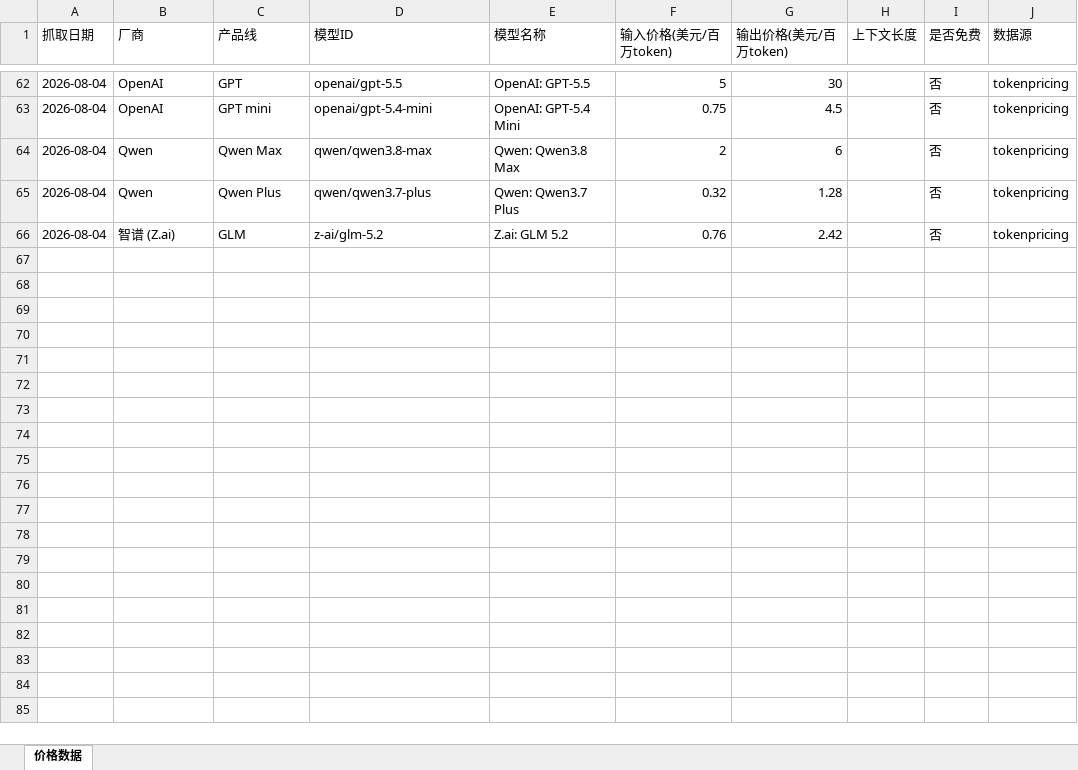
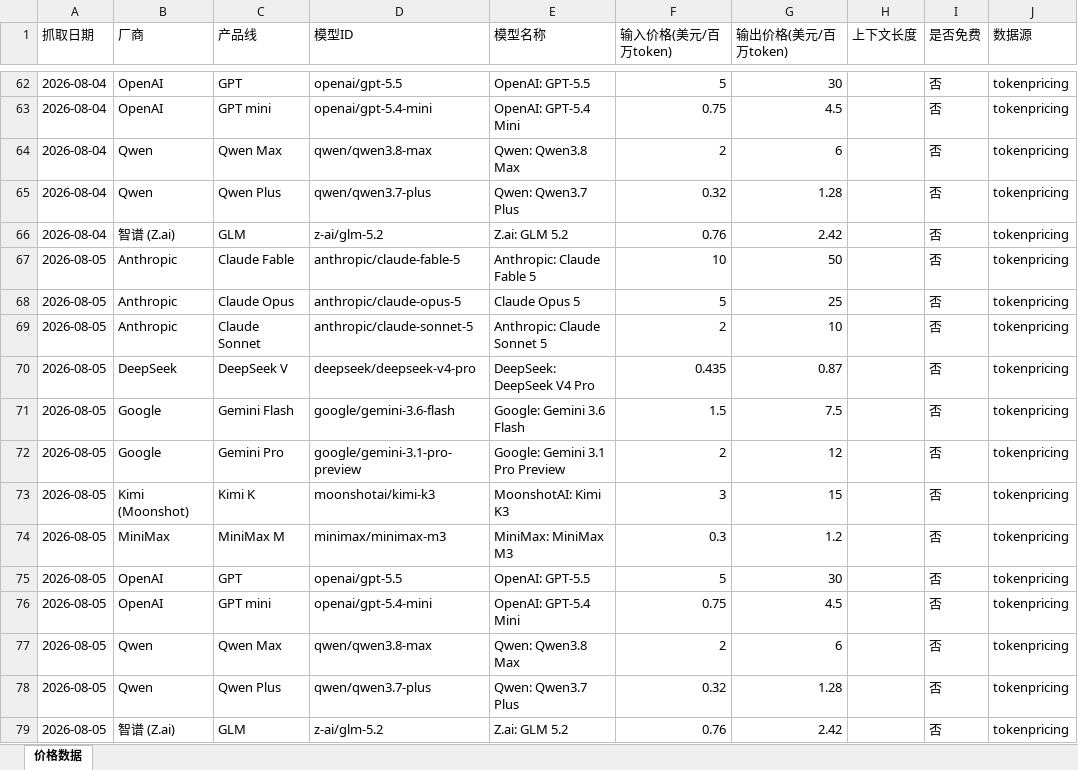
Before and after one commit to AllenRuan92/api-price-tracing, an Excel workbook: prices.xlsx, sheet 价格数据, drawn as a sheet; only a part is shown, gaps mark what is left out; values as stored, in another font and other column widths than the file's, no borders; the diff names each change by its address in the sheet, - before the commit and + after, or states it on an @@ line.

```diff
--- a/prices.xlsx (sheet 价格数据)
+++ b/prices.xlsx (sheet 价格数据)
+row 67: 2026-08-05 | Anthropic | Claude Fable | anthropic/claude-fable-5 | Anthropic: Claude Fable 5 | 10 | 50 |  | 否 | tokenpricing
+row 68: 2026-08-05 | Anthropic | Claude Opus | anthropic/claude-opus-5 | Claude Opus 5 | 5 | 25 |  | 否 | tokenpricing
+row 69: 2026-08-05 | Anthropic | Claude Sonnet | anthropic/claude-sonnet-5 | Anthropic: Claude Sonnet 5 | 2 | 10 |  | 否 | tokenpricing
+row 70: 2026-08-05 | DeepSeek | DeepSeek V | deepseek/deepseek-v4-pro | DeepSeek: DeepSeek V4 Pro | 0.435 | 0.87 |  | 否 | tokenpricing
+row 71: 2026-08-05 | Google | Gemini Flash | google/gemini-3.6-flash | Google: Gemini 3.6 Flash | 1.5 | 7.5 |  | 否 | tokenpricing
+row 72: 2026-08-05 | Google | Gemini Pro | google/gemini-3.1-pro-preview | Google: Gemini 3.1 Pro Preview | 2 | 12 |  | 否 | tokenpricing
+row 73: 2026-08-05 | Kimi (Moonshot) | Kimi K | moonshotai/kimi-k3 | MoonshotAI: Kimi K3 | 3 | 15 |  | 否 | tokenpricing
+row 74: 2026-08-05 | MiniMax | MiniMax M | minimax/minimax-m3 | MiniMax: MiniMax M3 | 0.3 | 1.2 |  | 否 | tokenpricing
+row 75: 2026-08-05 | OpenAI | GPT | openai/gpt-5.5 | OpenAI: GPT-5.5 | 5 | 30 |  | 否 | tokenpricing
+row 76: 2026-08-05 | OpenAI | GPT mini | openai/gpt-5.4-mini | OpenAI: GPT-5.4 Mini | 0.75 | 4.5 |  | 否 | tokenpricing
+row 77: 2026-08-05 | Qwen | Qwen Max | qwen/qwen3.8-max | Qwen: Qwen3.8 Max | 2 | 6 |  | 否 | tokenpricing
+row 78: 2026-08-05 | Qwen | Qwen Plus | qwen/qwen3.7-plus | Qwen: Qwen3.7 Plus | 0.32 | 1.28 |  | 否 | tokenpricing
+row 79: 2026-08-05 | 智谱 (Z.ai) | GLM | z-ai/glm-5.2 | Z.ai: GLM 5.2 | 0.76 | 2.42 |  | 否 | tokenpricing
```
Also changed, not shown: 1 other file.
